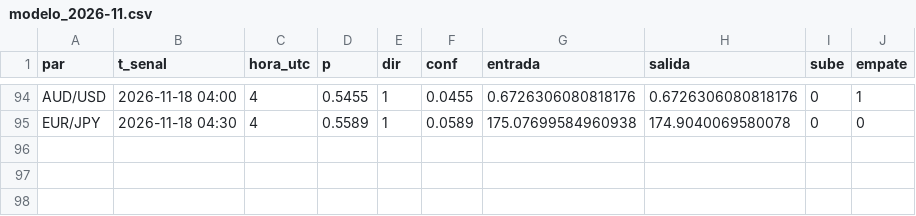
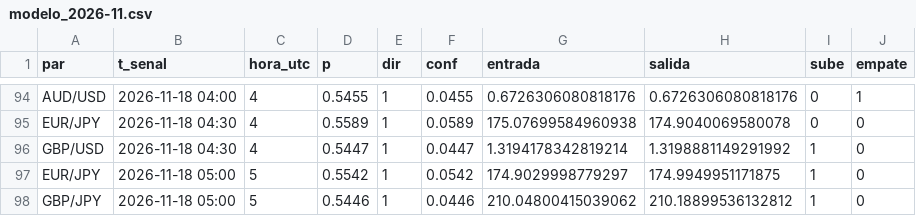
Before and after one commit to tucuman-ahorra/Senales, a CSV file: datos/modelo_2026-11.csv, drawn as a sheet; only a part is shown, gaps mark what is left out.

Commit message:
datos 2026-11-18 05:31

```diff
--- a/datos/modelo_2026-11.csv
+++ b/datos/modelo_2026-11.csv
@@ -95 +95,4 @@ AUD/USD,2026-11-18 04:00,4,0.5455,1,0.0455,0.6726306080818176,0.6726306080818176
 EUR/JPY,2026-11-18 04:30,4,0.5589,1,0.0589,175.07699584960938,174.9040069580078,0,0
+GBP/USD,2026-11-18 04:30,4,0.5447,1,0.0447,1.3194178342819214,1.3198881149291992,1,0
+EUR/JPY,2026-11-18 05:00,5,0.5542,1,0.0542,174.9029998779297,174.9949951171875,1,0
+GBP/JPY,2026-11-18 05:00,5,0.5446,1,0.0446,210.04800415039062,210.18899536132812,1,0
```
Also changed, not shown: 3 other files.
